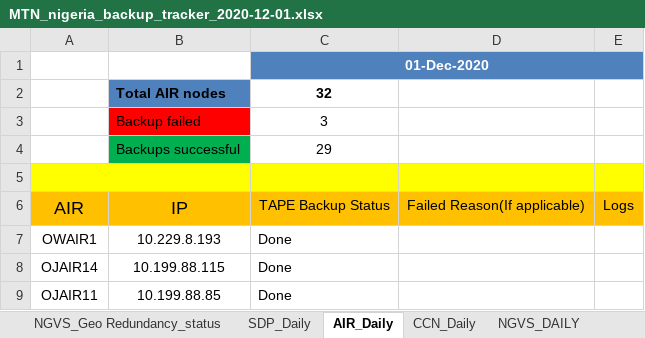
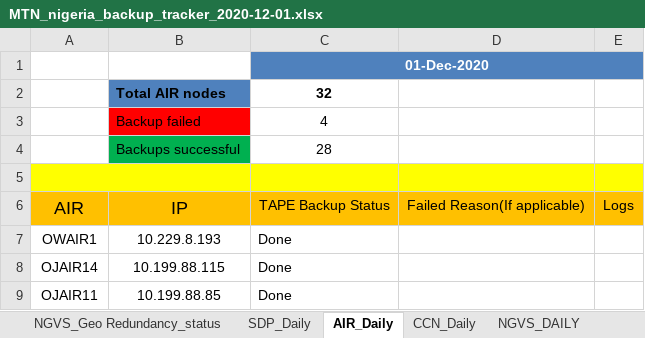
Before and after one commit to Akash90258/perl-to-python, an Excel workbook: nigeria/TEMP/MTN_nigeria_backup_tracker_2020-12-01.xlsx, sheet AIR_Daily, drawn as a sheet; only a part is shown; values as stored, in another font and other column widths than the file's, no borders; conditional formats not drawn; the diff names each change by its address in the sheet, - before the commit and + after, or states it on an @@ line.

```diff
--- a/nigeria/TEMP/MTN_nigeria_backup_tracker_2020-12-01.xlsx (sheet AIR_Daily)
+++ b/nigeria/TEMP/MTN_nigeria_backup_tracker_2020-12-01.xlsx (sheet AIR_Daily)
-C3 (01-Dec-2020): 3
+C3 (01-Dec-2020): 4
-C4 (01-Dec-2020): 29
+C4 (01-Dec-2020): 28
```
Also changed, not shown: sheet Summary, sheet SDP_Geo_Redundancy_Status, sheet CCN_Daily, sheet SDP_Daily, nigeria/TEMP/MTN_Backup_Tracker_TEMP.xlsx, 9 other files.
